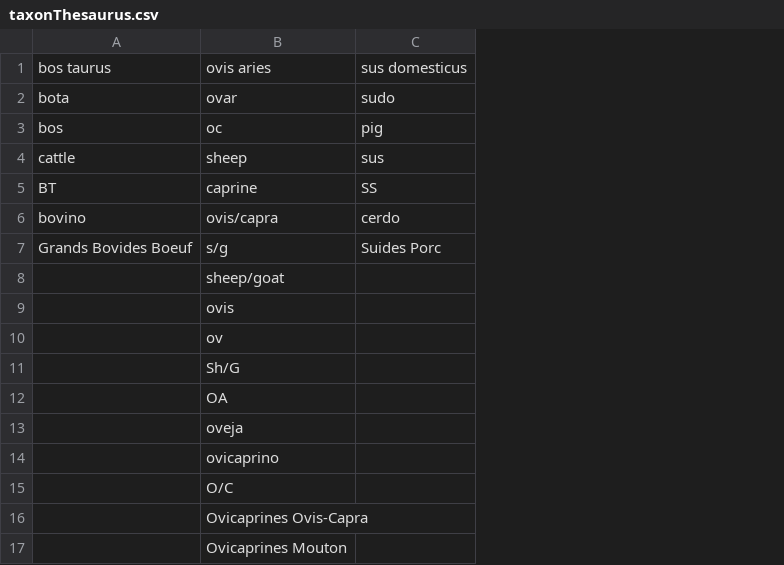
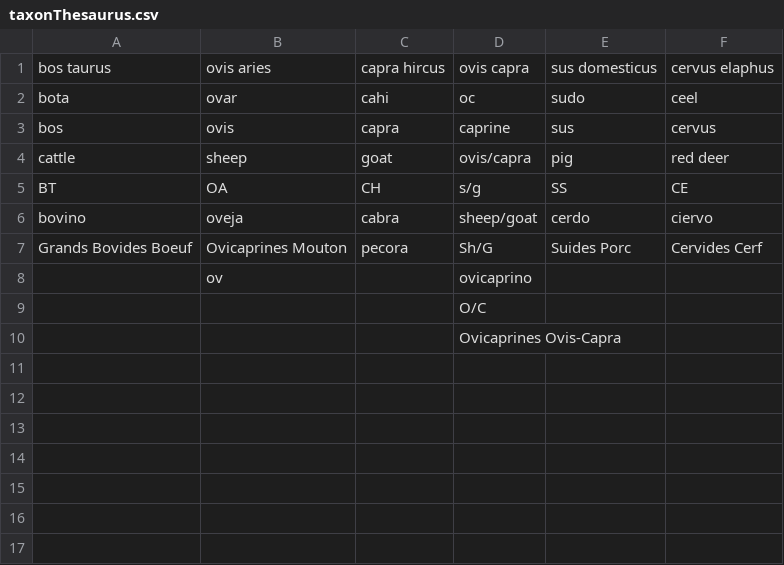
Before and after one commit to josempozo/zoolog, a CSV file: inst/extdata/taxonThesaurus.csv, drawn as a sheet; removed rows and columns are numbered as before the commit, all else as after; the diff names each change by its address in the sheet, - before the commit and + after, or states it on an @@ line.

```diff
--- a/inst/extdata/taxonThesaurus.csv
+++ b/inst/extdata/taxonThesaurus.csv
+column C, rows 1-2: capra hircus | cahi; rows 4-7: goat | CH | cabra | pecora
+column D, rows 1-2: ovis capra | oc; rows 4-10: ovis/capra | s/g | sheep/goat | Sh/G | ovicaprino | O/C | Ovicaprines Ovis-Capra
+column F, rows 1-2: cervus elaphus | ceel; rows 4-7: red deer | CE | ciervo | Cervides Cerf
-row 3: bos | oc | pig
+row 3: bos | ovis | capra | caprine | sus | cervus
-E4: sus
+E4: pig
-B5: caprine
+B5: OA
-B6: ovis/capra
+B6: oveja
-B7: s/g
+B7: Ovicaprines Mouton
-row 8:  | sheep/goat
-row 9:  | ovis
-B9: Sh/G
+B9: (empty)
-B10: OA
+B10: (empty)
-row 13:  | oveja
-row 14:  | ovicaprino
-row 15:  | O/C
-row 16:  | Ovicaprines Ovis-Capra
-row 17:  | Ovicaprines Mouton
```
Also changed, not shown: inst/extdata/elementThesaurus.csv.
